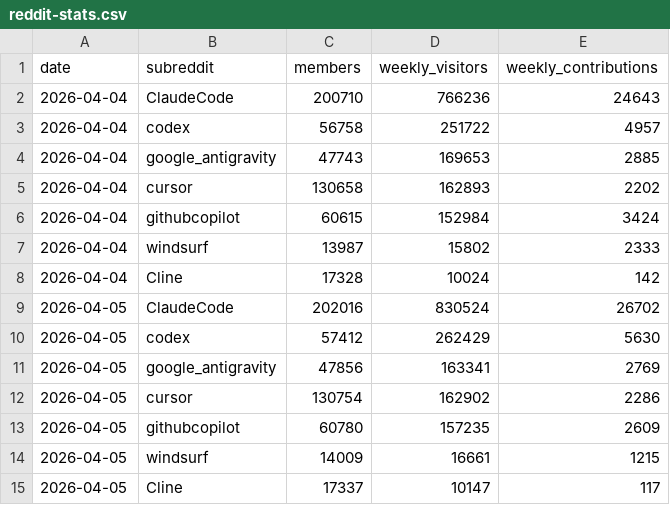
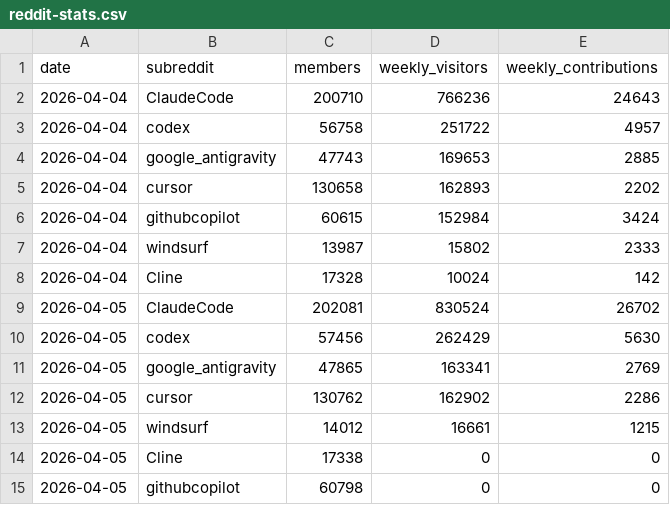
Before and after one commit to TiranSpierer/coding-agent-tracker, a CSV file: reddit-stats.csv, drawn as a sheet.

```diff
--- a/reddit-stats.csv
+++ b/reddit-stats.csv
@@ -8,8 +8,8 @@ date,subreddit,members,weekly_visitors,weekly_contributions
 2026-04-04,Cline,17328,10024,142
-2026-04-05,ClaudeCode,202016,830524,26702
-2026-04-05,codex,57412,262429,5630
-2026-04-05,google_antigravity,47856,163341,2769
-2026-04-05,cursor,130754,162902,2286
-2026-04-05,githubcopilot,60780,157235,2609
-2026-04-05,windsurf,14009,16661,1215
-2026-04-05,Cline,17337,10147,117
+2026-04-05,ClaudeCode,202081,830524,26702
+2026-04-05,codex,57456,262429,5630
+2026-04-05,google_antigravity,47865,163341,2769
+2026-04-05,cursor,130762,162902,2286
+2026-04-05,windsurf,14012,16661,1215
+2026-04-05,Cline,17338,0,0
+2026-04-05,githubcopilot,60798,0,0
```
